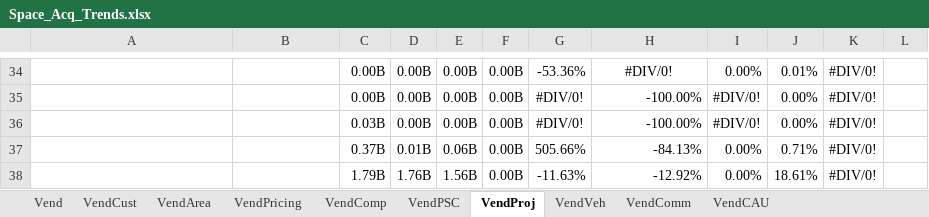
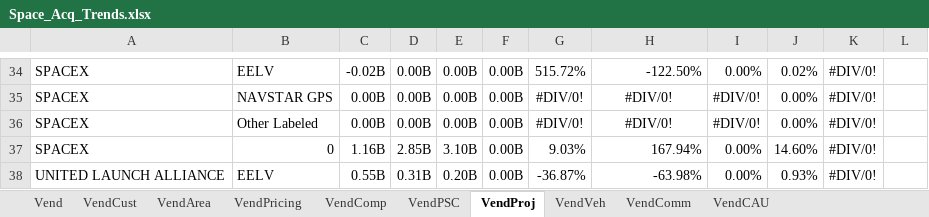
Before and after one commit to CSISdefense/Vendor, an Excel workbook: Output/Space/Space_Acq_Trends.xlsx, sheet VendProj, drawn as a sheet; only a part is shown, gaps mark what is left out; values as stored, in another font and other column widths than the file's, no borders; the diff covers the shown part only; the diff names each change by its address in the sheet, - before the commit and + after, or states it on an @@ line.

Commit message:
Space analysis

```diff
--- a/Output/Space/Space_Acq_Trends.xlsx (sheet VendProj)
+++ b/Output/Space/Space_Acq_Trends.xlsx (sheet VendProj)
-A34:A37: (empty)
+A34:A37: SPACEX
-B34: (empty)
+B34: EELV
-C34: 0.00B
+C34: -0.02B
-G34: -53.36%
+G34: 515.72%
-H34: #DIV/0!
+H34: -122.50%
-H34 alignment: center
+H34 alignment: right
-J34: 0.01%
+J34: 0.02%
-B35: (empty)
+B35: NAVSTAR GPS
-H35:H36: -100.00%
+H35:H36: #DIV/0!
-H35:H36 alignment: right
+H35:H36 alignment: center
-B36: (empty)
+B36: Other Labeled
-C36: 0.03B
+C36: 0.00B
-B37: (empty)
+B37: 0
-C37: 0.37B
+C37: 1.16B
-D37: 0.01B
+D37: 2.85B
-E37: 0.06B
+E37: 3.10B
-G37: 505.66%
+G37: 9.03%
-H37: -84.13%
+H37: 167.94%
-J37: 0.71%
+J37: 14.60%
-A38: (empty)
+A38: UNITED LAUNCH ALLIANCE
-B38: (empty)
+B38: EELV
-C38: 1.79B
+C38: 0.55B
-D38: 1.76B
+D38: 0.31B
-E38: 1.56B
+E38: 0.20B
-G38: -11.63%
+G38: -36.87%
-H38: -12.92%
+H38: -63.98%
-J38: 18.61%
+J38: 0.93%
```
Also changed, not shown: 35 added rows, 35 removed rows, 193 edited cells and cell formats elsewhere in this sheet, sheet VendArea, sheet VendCust, sheet VendComm, sheet Vend, sheet VendCAU, sheet VendPricing, 3 more sheets, formulas that keep their value, 22 other files.
